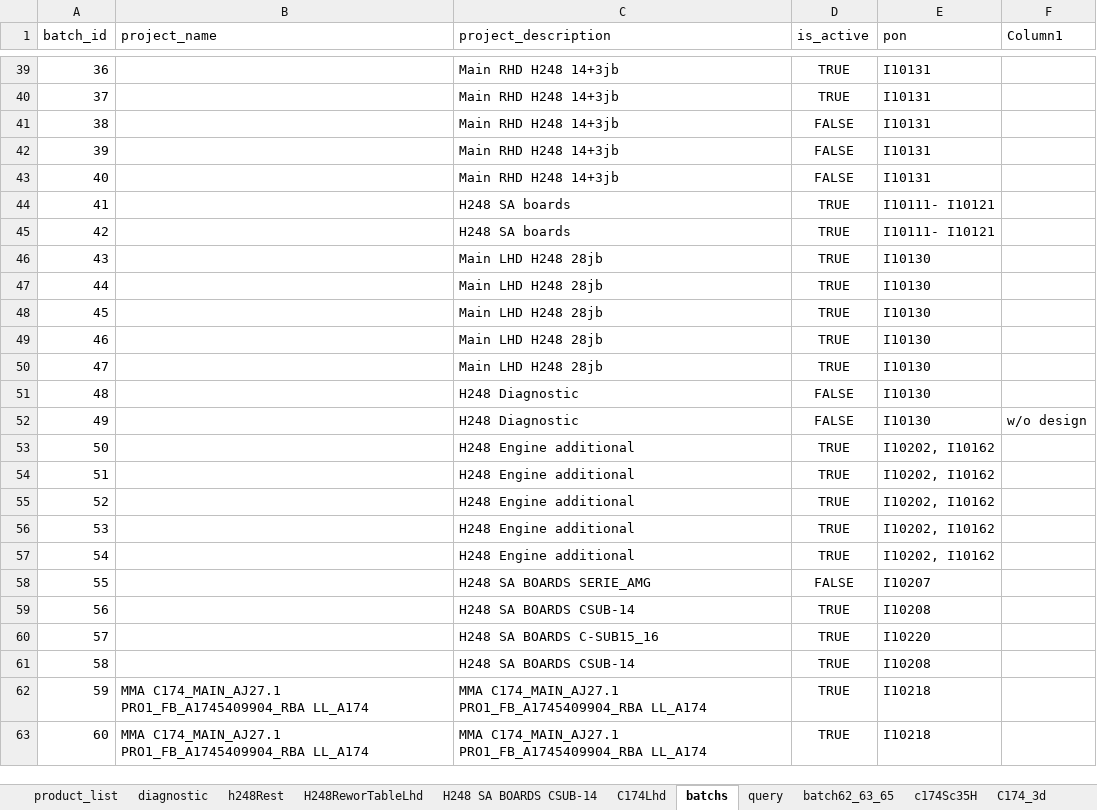
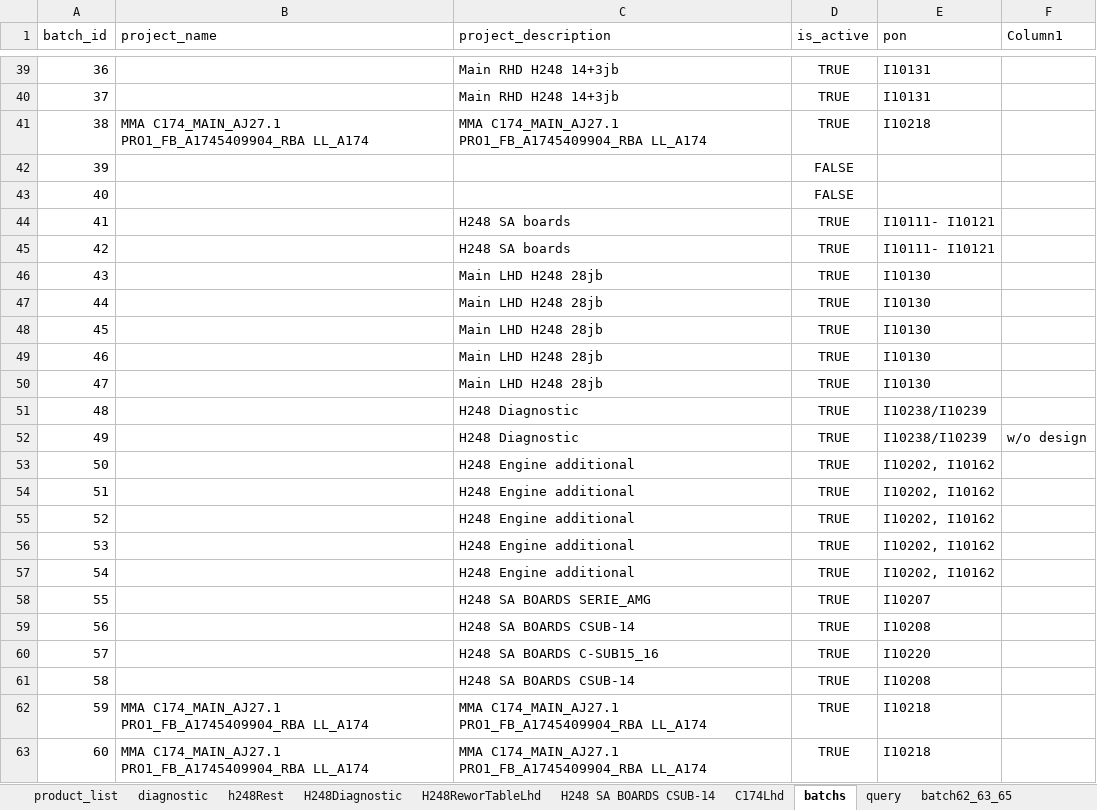
Before and after one commit to pacopacev/jo_engine, an Excel workbook: data.xlsx, sheet batchs, drawn as a sheet; only a part is shown, gaps mark what is left out; values as stored, in another font and other column widths than the file's, no borders; conditional formats and table styles not drawn; the diff names each change by its address in the sheet, - before the commit and + after, or states it on an @@ line.

```diff
--- a/data.xlsx (sheet batchs)
+++ b/data.xlsx (sheet batchs)
+sheet tab: H248Diagnostic
-B41 (project_name): (empty)
+B41 (project_name): MMA C174_MAIN_AJ27.1 PRO1_FB_A1745409904_RBA LL_A174
-C41 (project_description): Main RHD H248 14+3jb
+C41 (project_description): MMA C174_MAIN_AJ27.1 PRO1_FB_A1745409904_RBA LL_A174
-D41 (is_active): FALSE
+D41 (is_active): TRUE
-E41 (pon): I10131
+E41 (pon): I10218
-C42:C43 (project_description): Main RHD H248 14+3jb
+C42:C43 (project_description): (empty)
-E42:E43 (pon): I10131
+E42:E43 (pon): (empty)
-D51:D52 (is_active): FALSE
+D51:D52 (is_active): TRUE
-E51:E52 (pon): I10130
+E51:E52 (pon): I10238/I10239
-D58 (is_active): FALSE
+D58 (is_active): TRUE
```
Also changed, not shown: sheet product_list, sheet h248RHDstatus, sheet C174Lhd, sheet H248ReworTableLhd, sheet H248 SA BOARDS CSUB-14, sheet h248Rest, hidden cells.
